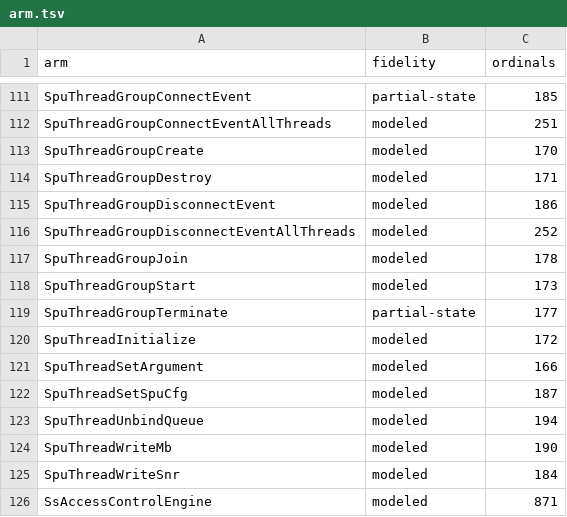
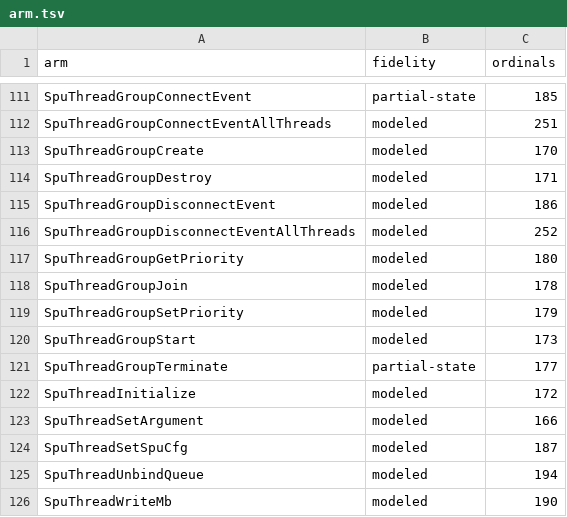
Before and after one commit to RoyalAce22/CellGov, a TSV file: docs/lv2/tables/arm.tsv, drawn as a sheet; only a part is shown, gaps mark what is left out; the shorter side is filled out with more unchanged rows; the diff names each change by its address in the sheet, - before the commit and + after, or states it on an @@ line.

```diff
--- a/docs/lv2/tables/arm.tsv
+++ b/docs/lv2/tables/arm.tsv
+row 117: SpuThreadGroupGetPriority | modeled | 180
+row 119: SpuThreadGroupSetPriority | modeled | 179
```
Also changed, not shown: docs/lv2/tables/behavior.tsv, docs/lv2/tables/name.tsv, 31 other files.
